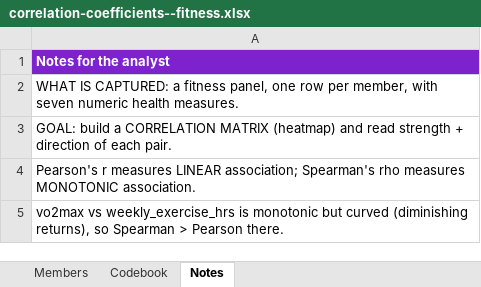
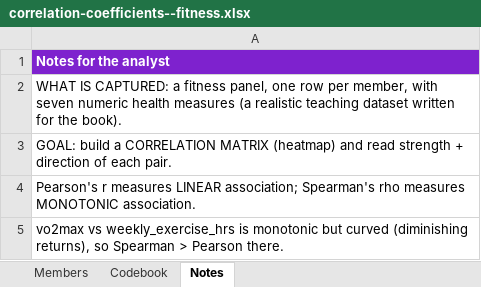
Before and after one commit to johnfisher-ai/Statistics-Data-Science-AI-Visual-Book, an Excel workbook: data/correlation-coefficients--fitness.xlsx, sheet Notes, drawn as a sheet; values as stored, in another font and other column widths than the file's, no borders; the diff names each change by its address in the sheet, - before the commit and + after, or states it on an @@ line.

```diff
--- a/data/correlation-coefficients--fitness.xlsx (sheet Notes)
+++ b/data/correlation-coefficients--fitness.xlsx (sheet Notes)
-A2: …numeric health measures.
+A2: …numeric health measures (a realistic teaching dataset written for the book).
```
Also changed, not shown: 3 other files.
